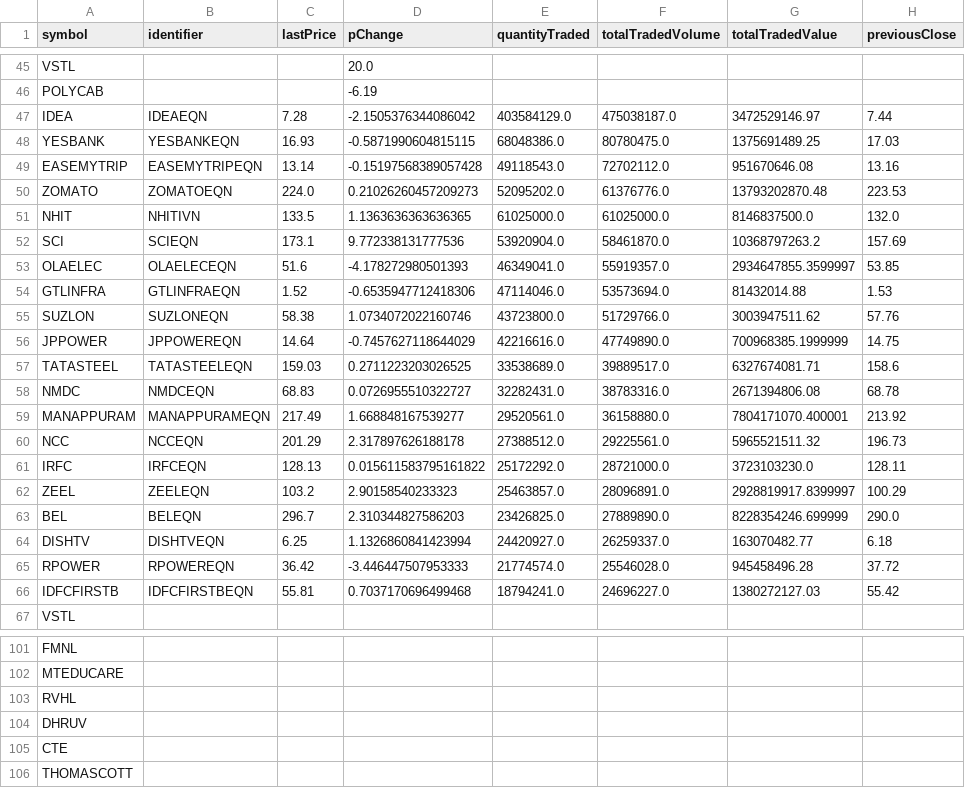
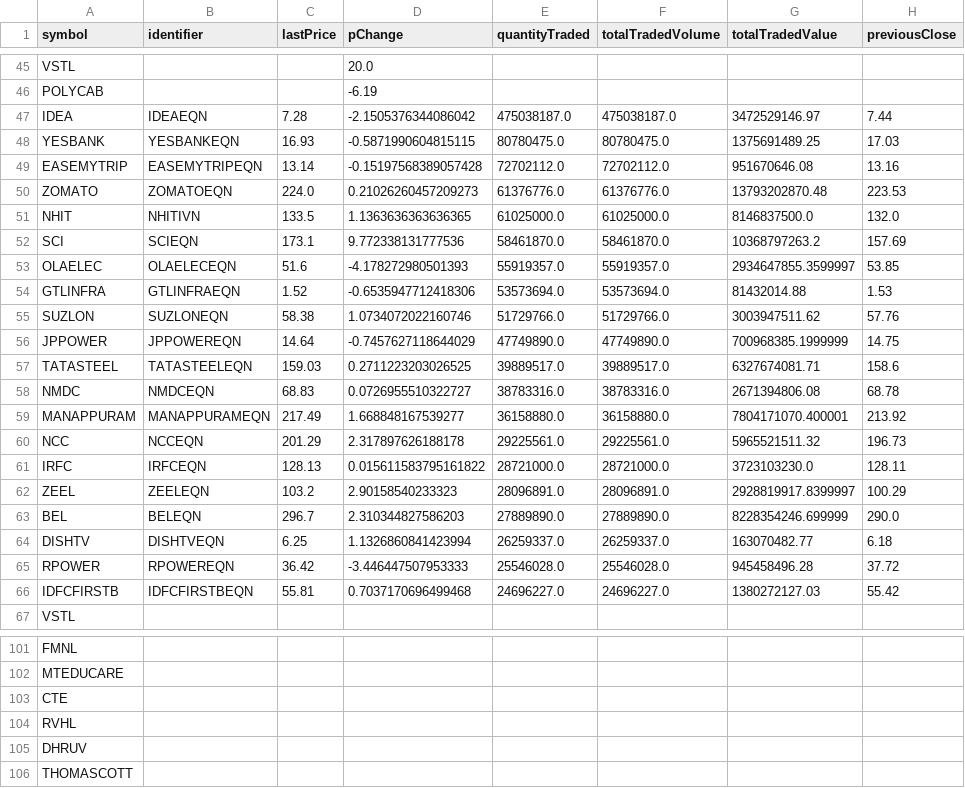
Before and after one commit to sambaths/indices-data, a CSV file: data/active_stocks_with_reasons.csv, drawn as a sheet; only a part is shown, gaps mark what is left out; the diff covers the shown part only; the diff names each change by its address in the sheet, - before the commit and + after, or states it on an @@ line.

```diff
--- a/data/active_stocks_with_reasons.csv
+++ b/data/active_stocks_with_reasons.csv
-E47 (quantityTraded): 403584129.0
+E47 (quantityTraded): 475038187.0
-E48 (quantityTraded): 68048386.0
+E48 (quantityTraded): 80780475.0
-E49 (quantityTraded): 49118543.0
+E49 (quantityTraded): 72702112.0
-E50 (quantityTraded): 52095202.0
+E50 (quantityTraded): 61376776.0
-E52 (quantityTraded): 53920904.0
+E52 (quantityTraded): 58461870.0
-E53 (quantityTraded): 46349041.0
+E53 (quantityTraded): 55919357.0
-E54 (quantityTraded): 47114046.0
+E54 (quantityTraded): 53573694.0
-E55 (quantityTraded): 43723800.0
+E55 (quantityTraded): 51729766.0
-E56 (quantityTraded): 42216616.0
+E56 (quantityTraded): 47749890.0
-E57 (quantityTraded): 33538689.0
+E57 (quantityTraded): 39889517.0
-E58 (quantityTraded): 32282431.0
+E58 (quantityTraded): 38783316.0
-E59 (quantityTraded): 29520561.0
+E59 (quantityTraded): 36158880.0
-E60 (quantityTraded): 27388512.0
+E60 (quantityTraded): 29225561.0
-E61 (quantityTraded): 25172292.0
+E61 (quantityTraded): 28721000.0
-E62 (quantityTraded): 25463857.0
+E62 (quantityTraded): 28096891.0
-E63 (quantityTraded): 23426825.0
+E63 (quantityTraded): 27889890.0
-E64 (quantityTraded): 24420927.0
+E64 (quantityTraded): 26259337.0
-E65 (quantityTraded): 21774574.0
+E65 (quantityTraded): 25546028.0
-E66 (quantityTraded): 18794241.0
+E66 (quantityTraded): 24696227.0
@@ row 105 moved to row 103: CTE @@
```
Also changed, not shown: 20 edited cells elsewhere in this file.
